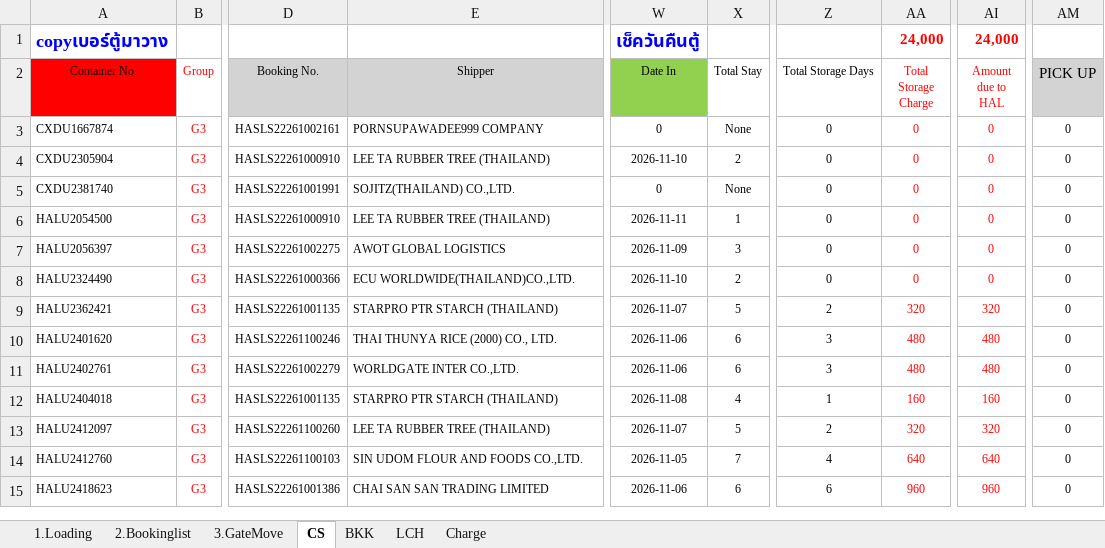
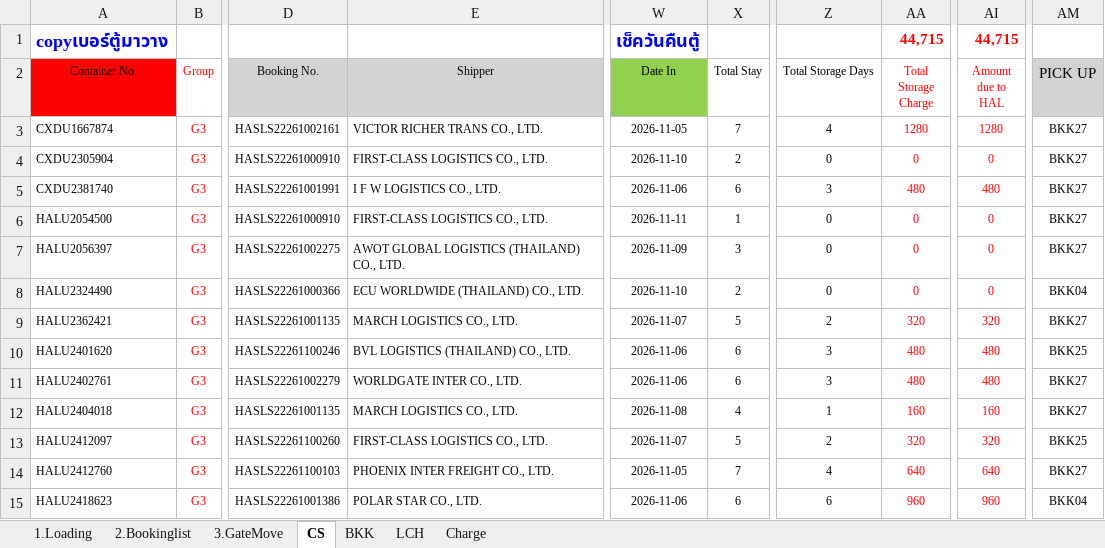
Before and after one commit to sirichai1265/hal-storage-calculator, an Excel workbook: VOYAGES/2026-11-11_CHT_CHBA_2624N_THBKK_BKK04/2026-11-11_CHT_CHBA_2624N_THBKK_BKK04_TEMPLATE.xlsx, sheet CS, drawn as a sheet; only a part is shown, gaps mark what is left out; values as stored, in another font and other column widths than the file's, no borders; conditional formats not drawn; the diff covers the shown part only; the diff names each change by its address in the sheet, - before the commit and + after, or states it on an @@ line.

```diff
--- a/VOYAGES/2026-11-11_CHT_CHBA_2624N_THBKK_BKK04/2026-11-11_CHT_CHBA_2624N_THBKK_BKK04_TEMPLATE.xlsx (sheet CS)
+++ b/VOYAGES/2026-11-11_CHT_CHBA_2624N_THBKK_BKK04/2026-11-11_CHT_CHBA_2624N_THBKK_BKK04_TEMPLATE.xlsx (sheet CS)
-AA1 (Total Storage Charge): 24,000
+AA1 (Total Storage Charge): 44,715
-AI1 (Amount due to HAL): 24,000
+AI1 (Amount due to HAL): 44,715
-E3 (Shipper): PORNSUPAWADEE999 COMPANY
+E3 (Shipper): VICTOR RICHER TRANS CO., LTD.
-W3 (Date In): 0
+W3 (Date In): 2026-11-05
-X3 (Total Stay): None
+X3 (Total Stay): 7
-Z3 (Total Storage Days): 0
+Z3 (Total Storage Days): 4
-AA3 (Total Storage Charge): 0
+AA3 (Total Storage Charge): 1280
-AI3 (Amount due to HAL): 0
+AI3 (Amount due to HAL): 1280
-AM3:AM7 (PICK UP): 0
+AM3:AM7 (PICK UP): BKK27
-E4 (Shipper): LEE TA RUBBER TREE (THAILAND)
+E4 (Shipper): FIRST-CLASS LOGISTICS CO., LTD.
-E5 (Shipper): SOJITZ(THAILAND) CO.,LTD.
+E5 (Shipper): I F W LOGISTICS CO., LTD.
-W5 (Date In): 0
+W5 (Date In): 2026-11-06
-X5 (Total Stay): None
+X5 (Total Stay): 6
-Z5 (Total Storage Days): 0
+Z5 (Total Storage Days): 3
-AA5 (Total Storage Charge): 0
+AA5 (Total Storage Charge): 480
-AI5 (Amount due to HAL): 0
+AI5 (Amount due to HAL): 480
-E6 (Shipper): LEE TA RUBBER TREE (THAILAND)
+E6 (Shipper): FIRST-CLASS LOGISTICS CO., LTD.
-E7 (Shipper): AWOT GLOBAL LOGISTICS
+E7 (Shipper): AWOT GLOBAL LOGISTICS (THAILAND) CO., LTD.
-E8 (Shipper): ECU WORLDWIDE(THAILAND)CO.,LTD.
+E8 (Shipper): ECU WORLDWIDE (THAILAND) CO., LTD.
-AM8 (PICK UP): 0
+AM8 (PICK UP): BKK04
-E9 (Shipper): STARPRO PTR STARCH (THAILAND)
+E9 (Shipper): MARCH LOGISTICS CO., LTD.
-AM9 (PICK UP): 0
+AM9 (PICK UP): BKK27
-E10 (Shipper): THAI THUNYA RICE (2000) CO., LTD.
+E10 (Shipper): BVL LOGISTICS (THAILAND) CO., LTD.
-AM10 (PICK UP): 0
+AM10 (PICK UP): BKK25
-E11 (Shipper): WORLDGATE INTER CO.,LTD.
+E11 (Shipper): WORLDGATE INTER CO., LTD.
-AM11:AM12 (PICK UP): 0
+AM11:AM12 (PICK UP): BKK27
-E12 (Shipper): STARPRO PTR STARCH (THAILAND)
+E12 (Shipper): MARCH LOGISTICS CO., LTD.
-E13 (Shipper): LEE TA RUBBER TREE (THAILAND)
+E13 (Shipper): FIRST-CLASS LOGISTICS CO., LTD.
-AM13 (PICK UP): 0
+AM13 (PICK UP): BKK25
-E14 (Shipper): SIN UDOM FLOUR AND FOODS CO.,LTD.
+E14 (Shipper): PHOENIX INTER FREIGHT CO., LTD.
-AM14 (PICK UP): 0
+AM14 (PICK UP): BKK27
-E15 (Shipper): CHAI SAN SAN TRADING LIMITED
+E15 (Shipper): POLAR STAR CO., LTD.
-AM15 (PICK UP): 0
+AM15 (PICK UP): BKK04
```
Also changed, not shown: 215 edited cells elsewhere in this sheet, sheet 2.Bookinglist, sheet 3.GateMove, sheet 1.Loading, DATABASE/STORAGE_DATABASE.xlsx, VOYAGES/2026-11-11_CHT_CHBA_2624N_THBKK_BKK04/2026-11-11_CHT_CHBA_2624N_THBKK_BKK04.xlsx, 4 other files.
